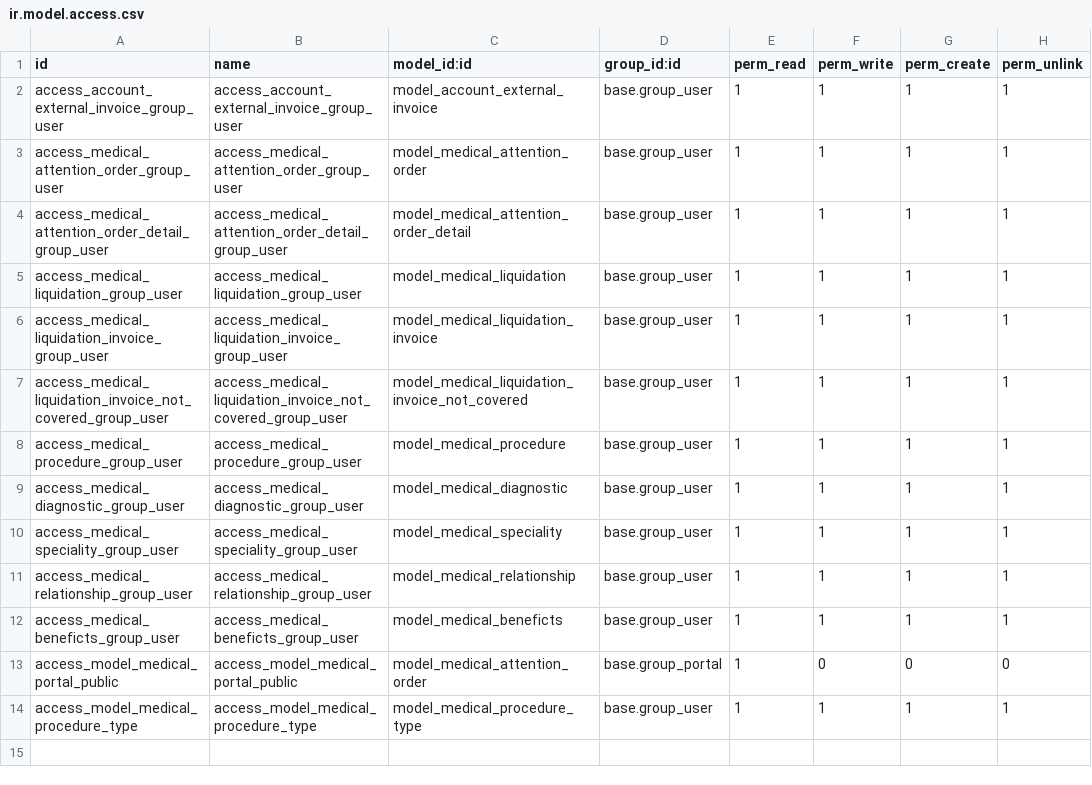
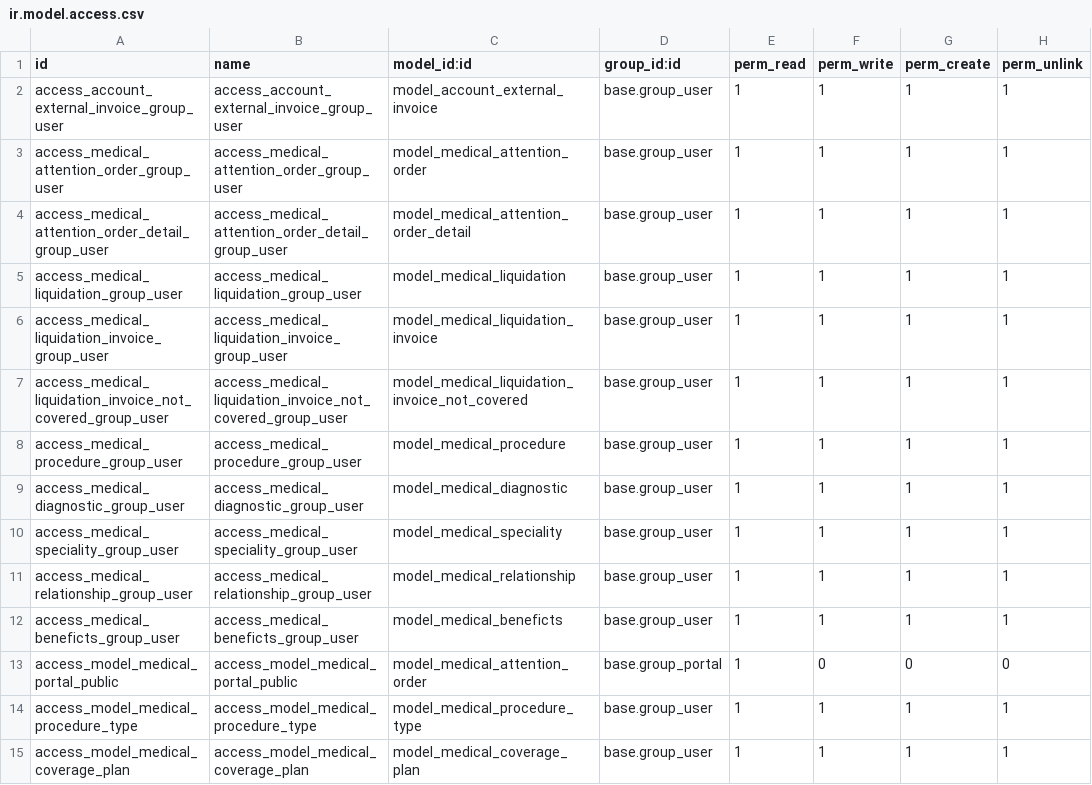
Before and after one commit to cormaza/transmedical_proceso_base, a CSV file: security/ir.model.access.csv, drawn as a sheet.

```diff
--- a/security/ir.model.access.csv
+++ b/security/ir.model.access.csv
@@ -14 +14,2 @@ id,name,model_id:id,group_id:id,perm_read,perm_write,perm_create,perm_unlink
 "access_model_medical_procedure_type","access_model_medical_procedure_type","model_medical_procedure_type","base.group_user",1,1,1,1
+"access_model_medical_coverage_plan","access_model_medical_coverage_plan","model_medical_coverage_plan","base.group_user",1,1,1,1
```
Also changed, not shown: 7 other files.
